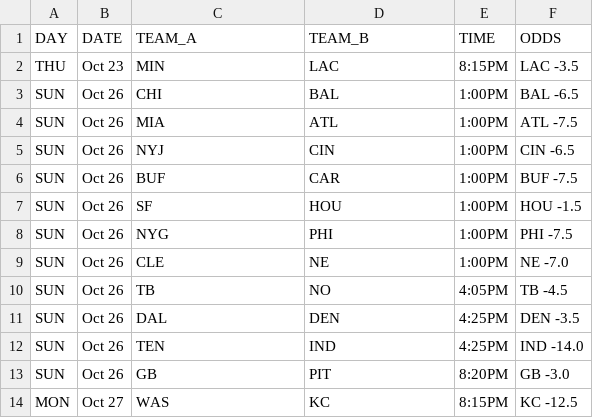
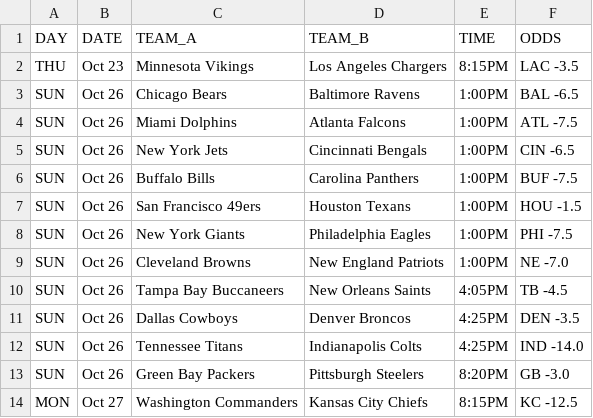
Before and after one commit to Clownworldenjoyer76/stats_for_mat, a CSV file: data/raw/week_matchups_odds.csv, drawn as a sheet.

```diff
--- a/data/raw/week_matchups_odds.csv
+++ b/data/raw/week_matchups_odds.csv
@@ -1,14 +1,14 @@
 DAY,DATE,TEAM_A,TEAM_B,TIME,ODDS
-THU,Oct 23,MIN,LAC,8:15PM,LAC -3.5
-SUN,Oct 26,CHI,BAL,1:00PM,BAL -6.5
-SUN,Oct 26,MIA,ATL,1:00PM,ATL -7.5
-SUN,Oct 26,NYJ,CIN,1:00PM,CIN -6.5
-SUN,Oct 26,BUF,CAR,1:00PM,BUF -7.5
-SUN,Oct 26,SF,HOU,1:00PM,HOU -1.5
-SUN,Oct 26,NYG,PHI,1:00PM,PHI -7.5
-SUN,Oct 26,CLE,NE,1:00PM,NE -7.0
-SUN,Oct 26,TB,NO,4:05PM,TB -4.5
-SUN,Oct 26,DAL,DEN,4:25PM,DEN -3.5
-SUN,Oct 26,TEN,IND,4:25PM,IND -14.0
-SUN,Oct 26,GB,PIT,8:20PM,GB -3.0
-MON,Oct 27,WAS,KC,8:15PM,KC -12.5
+THU,Oct 23,Minnesota Vikings,Los Angeles Chargers,8:15PM,LAC -3.5
+SUN,Oct 26,Chicago Bears,Baltimore Ravens,1:00PM,BAL -6.5
+SUN,Oct 26,Miami Dolphins,Atlanta Falcons,1:00PM,ATL -7.5
+SUN,Oct 26,New York Jets,Cincinnati Bengals,1:00PM,CIN -6.5
+SUN,Oct 26,Buffalo Bills,Carolina Panthers,1:00PM,BUF -7.5
+SUN,Oct 26,San Francisco 49ers,Houston Texans,1:00PM,HOU -1.5
+SUN,Oct 26,New York Giants,Philadelphia Eagles,1:00PM,PHI -7.5
+SUN,Oct 26,Cleveland Browns,New England Patriots,1:00PM,NE -7.0
+SUN,Oct 26,Tampa Bay Buccaneers,New Orleans Saints,4:05PM,TB -4.5
+SUN,Oct 26,Dallas Cowboys,Denver Broncos,4:25PM,DEN -3.5
+SUN,Oct 26,Tennessee Titans,Indianapolis Colts,4:25PM,IND -14.0
+SUN,Oct 26,Green Bay Packers,Pittsburgh Steelers,8:20PM,GB -3.0
+MON,Oct 27,Washington Commanders,Kansas City Chiefs,8:15PM,KC -12.5
```
Also changed, not shown: data/raw/stats/kicking.csv, data/raw/stats/returning.csv, 1 other file.
